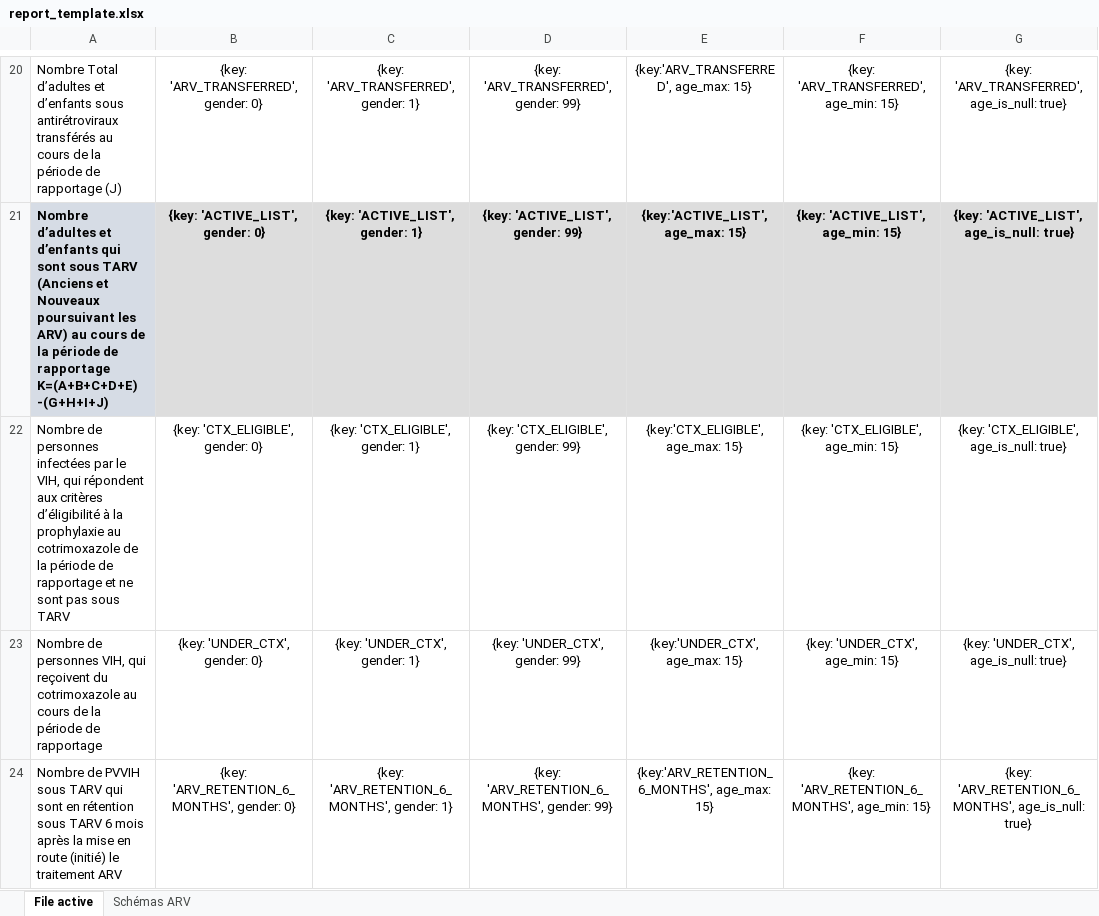
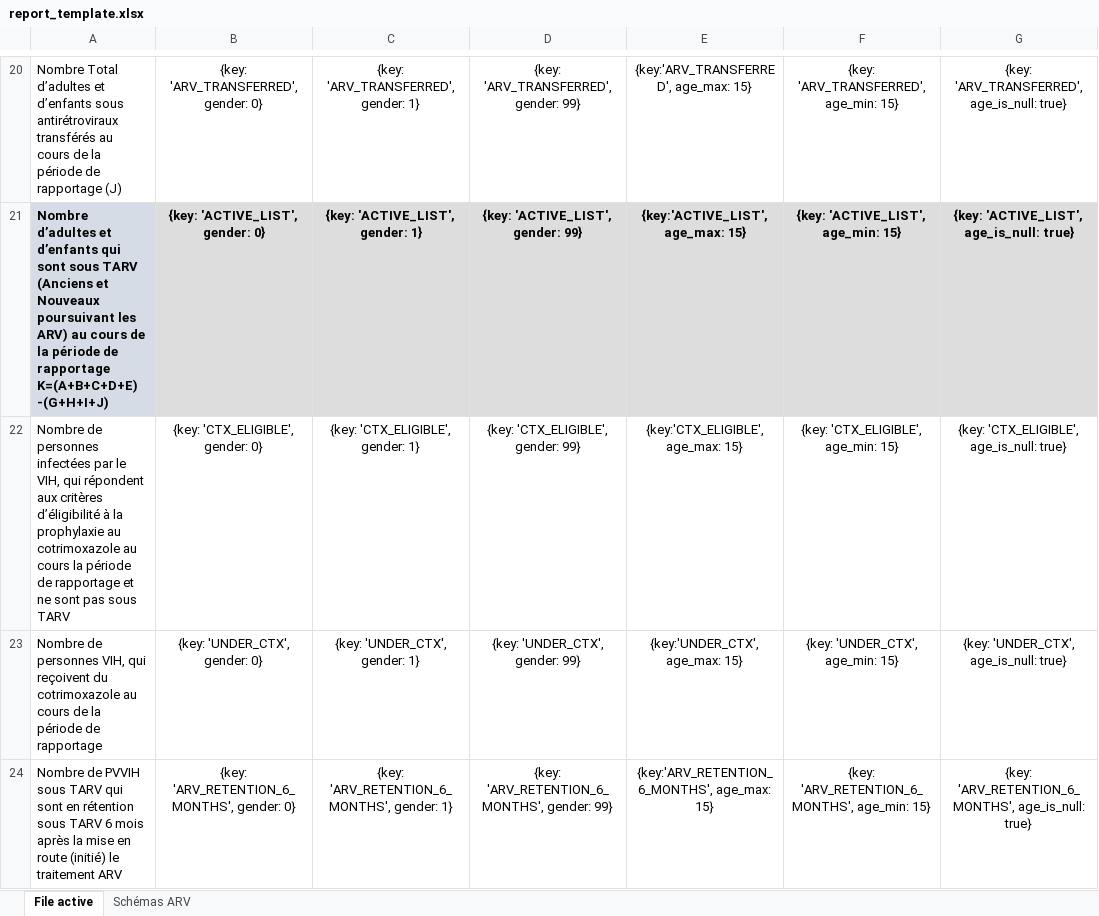
Before and after one commit to Solthis/Fugen-2.0, an Excel workbook: resources/report_template.xlsx, sheet File active, drawn as a sheet; only a part is shown, gaps mark what is left out; values as stored, in another font and other column widths than the file's, no borders; the diff names each change by its address in the sheet, - before the commit and + after, or states it on an @@ line.

```diff
--- a/resources/report_template.xlsx (sheet File active)
+++ b/resources/report_template.xlsx (sheet File active)
-A22: …au cotrimoxazole de la période…
+A22: …au cotrimoxazole au cours la période…
```
Also changed, not shown: charts or pictures, 2 other files.
